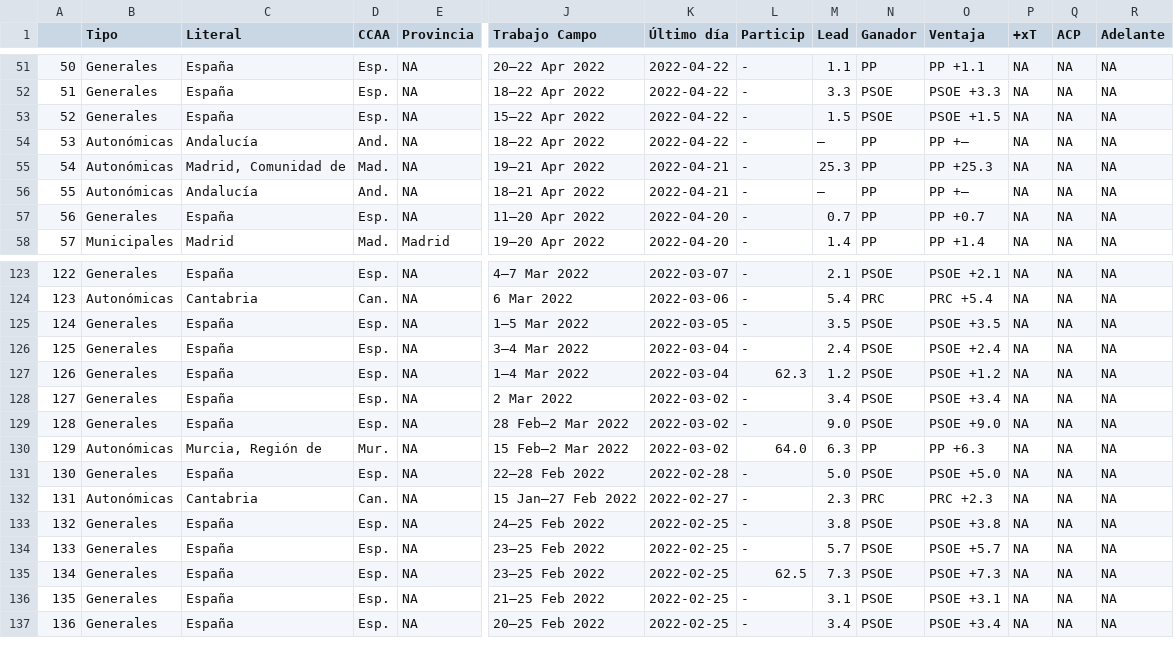
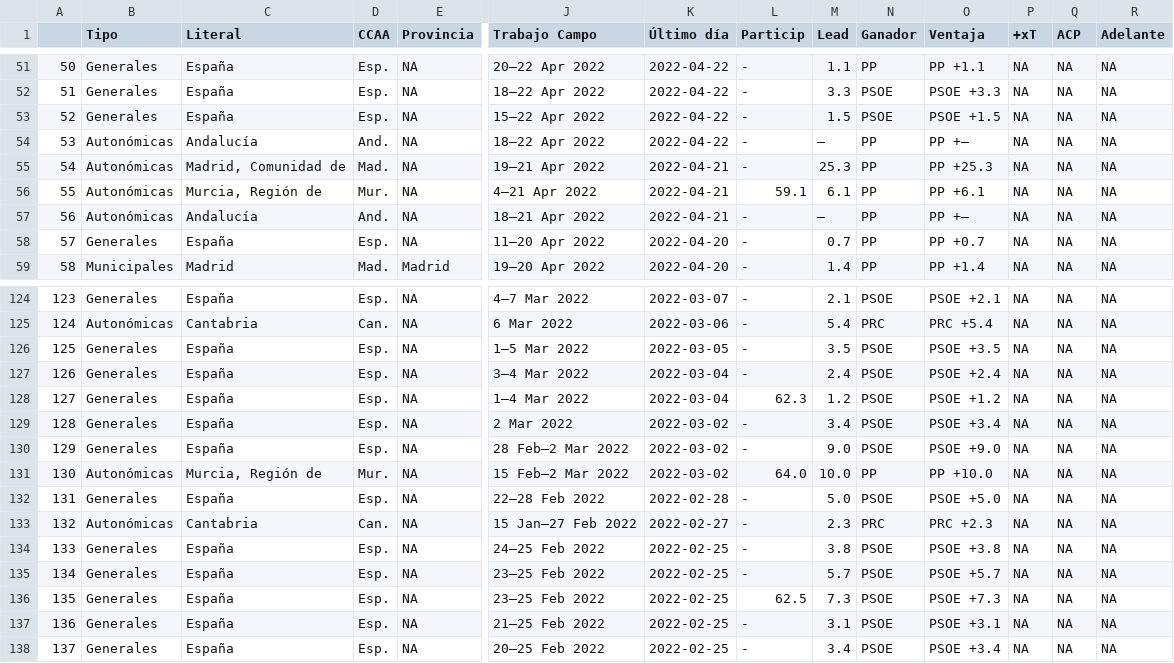
Before and after one commit to endikasatu/encuestas_esp, a CSV file: data/spain_latest_polls.csv, drawn as a sheet; only a part is shown, gaps mark what is left out; addresses are those after the commit; rows hold the shown columns only; the diff names each change by its address in the sheet, - before the commit and + after, or states it on an @@ line.

```diff
--- a/data/spain_latest_polls.csv
+++ b/data/spain_latest_polls.csv
+row 56: 55 | Autonómicas | Murcia, Región de | Mur. | NA | 4–21 Apr 2022 | 2022-04-21 | 59.1 | 6.1 | PP | PP +6.1 | NA | NA | NA
@@ column A renumbered from row 57 down @@
-M131 (Lead): 6.3
+M131 (Lead): 10.0
-O131 (Ventaja): PP +6.3
+O131 (Ventaja): PP +10.0
```
Also changed, not shown: 2 other files.
